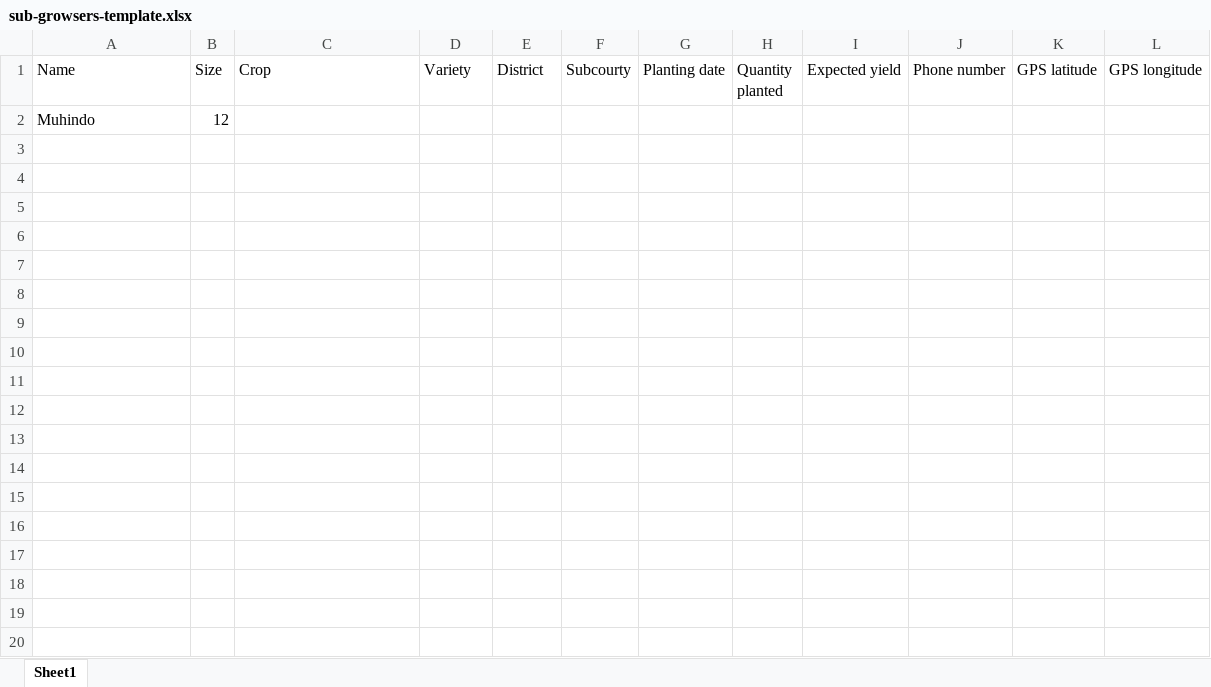
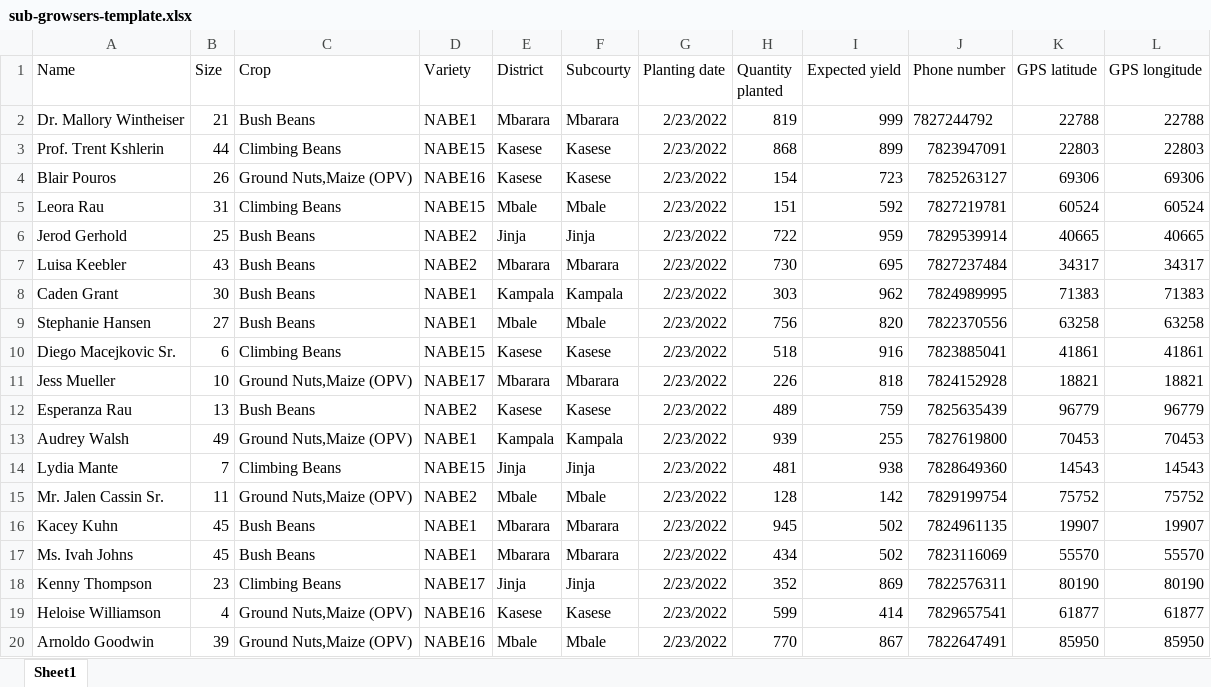
Before and after one commit to 8technologies/stts, an Excel workbook: public/storage/sub-growsers-template.xlsx, sheet Sheet1, drawn as a sheet; only a part is shown; values as stored, in another font and other column widths than the file's, no borders; removed rows and columns are numbered as before the commit, all else as after; the diff covers the shown part only; the diff names each change by its address in the sheet, - before the commit and + after, or states it on an @@ line.

```diff
--- a/public/storage/sub-growsers-template.xlsx (sheet Sheet1)
+++ b/public/storage/sub-growsers-template.xlsx (sheet Sheet1)
-row 2: Muhindo | 12
+row 2: Dr. Mallory Wintheiser | 21 | Bush Beans | NABE1 | Mbarara | Mbarara | 2/23/2022 | 819 | 999 | 7827244792 | 22788 | 22788
+row 3: Prof. Trent Kshlerin | 44 | Climbing Beans | NABE15 | Kasese | Kasese | 2/23/2022 | 868 | 899 | 7823947091 | 22803 | 22803
+row 4: Blair Pouros | 26 | Ground Nuts,Maize (OPV) | NABE16 | Kasese | Kasese | 2/23/2022 | 154 | 723 | 7825263127 | 69306 | 69306
+row 5: Leora Rau | 31 | Climbing Beans | NABE15 | Mbale | Mbale | 2/23/2022 | 151 | 592 | 7827219781 | 60524 | 60524
+row 6: Jerod Gerhold | 25 | Bush Beans | NABE2 | Jinja | Jinja | 2/23/2022 | 722 | 959 | 7829539914 | 40665 | 40665
+row 7: Luisa Keebler | 43 | Bush Beans | NABE2 | Mbarara | Mbarara | 2/23/2022 | 730 | 695 | 7827237484 | 34317 | 34317
+row 8: Caden Grant | 30 | Bush Beans | NABE1 | Kampala | Kampala | 2/23/2022 | 303 | 962 | 7824989995 | 71383 | 71383
+row 9: Stephanie Hansen | 27 | Bush Beans | NABE1 | Mbale | Mbale | 2/23/2022 | 756 | 820 | 7822370556 | 63258 | 63258
+row 10: Diego Macejkovic Sr. | 6 | Climbing Beans | NABE15 | Kasese | Kasese | 2/23/2022 | 518 | 916 | 7823885041 | 41861 | 41861
+row 11: Jess Mueller | 10 | Ground Nuts,Maize (OPV) | NABE17 | Mbarara | Mbarara | 2/23/2022 | 226 | 818 | 7824152928 | 18821 | 18821
+row 12: Esperanza Rau | 13 | Bush Beans | NABE2 | Kasese | Kasese | 2/23/2022 | 489 | 759 | 7825635439 | 96779 | 96779
+row 13: Audrey Walsh | 49 | Ground Nuts,Maize (OPV) | NABE1 | Kampala | Kampala | 2/23/2022 | 939 | 255 | 7827619800 | 70453 | 70453
+row 14: Lydia Mante | 7 | Climbing Beans | NABE15 | Jinja | Jinja | 2/23/2022 | 481 | 938 | 7828649360 | 14543 | 14543
+row 15: Mr. Jalen Cassin Sr. | 11 | Ground Nuts,Maize (OPV) | NABE2 | Mbale | Mbale | 2/23/2022 | 128 | 142 | 7829199754 | 75752 | 75752
+row 16: Kacey Kuhn | 45 | Bush Beans | NABE1 | Mbarara | Mbarara | 2/23/2022 | 945 | 502 | 7824961135 | 19907 | 19907
+row 17: Ms. Ivah Johns | 45 | Bush Beans | NABE1 | Mbarara | Mbarara | 2/23/2022 | 434 | 502 | 7823116069 | 55570 | 55570
+row 18: Kenny Thompson | 23 | Climbing Beans | NABE17 | Jinja | Jinja | 2/23/2022 | 352 | 869 | 7822576311 | 80190 | 80190
+row 19: Heloise Williamson | 4 | Ground Nuts,Maize (OPV) | NABE16 | Kasese | Kasese | 2/23/2022 | 599 | 414 | 7829657541 | 61877 | 61877
+row 20: Arnoldo Goodwin | 39 | Ground Nuts,Maize (OPV) | NABE16 | Mbale | Mbale | 2/23/2022 | 770 | 867 | 7822647491 | 85950 | 85950
```
Also changed, not shown: 11 added rows elsewhere in this sheet, 12 other files.
